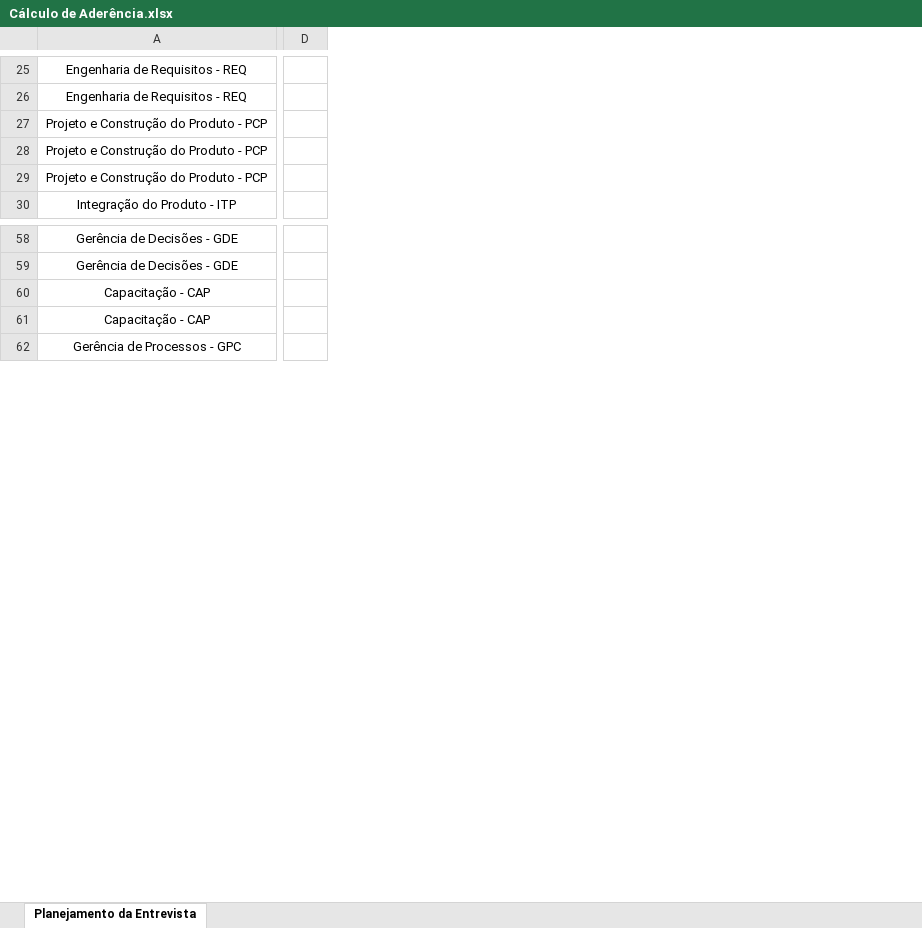
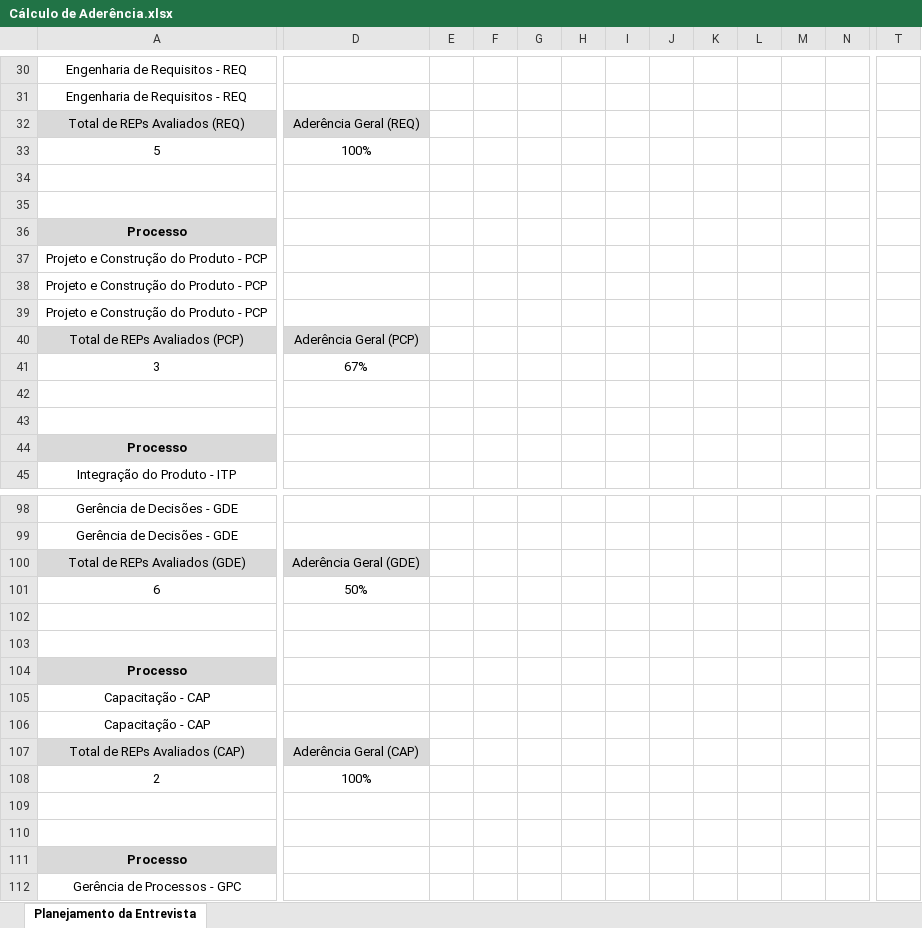
Before and after one commit to StefanyCarlos23/PROJETO-EXPERIENCIA-CRIATIVA-INOVANDO-EM-PROCESSOS, an Excel workbook: FASE 1/Cálculo de Aderência.xlsx, sheet Planejamento da Entrevista, drawn as a sheet; only a part is shown, gaps mark what is left out; values as stored, in another font and other column widths than the file's, no borders; charts and pictures not drawn; removed rows and columns are numbered as before the commit, all else as after; rows hold the shown columns only; the diff covers the shown part only; the diff names each change by its address in the sheet, - before the commit and + after, or states it on an @@ line.

Commit message:
UPDATE

```diff
--- a/FASE 1/Cálculo de Aderência.xlsx (sheet Planejamento da Entrevista)
+++ b/FASE 1/Cálculo de Aderência.xlsx (sheet Planejamento da Entrevista)
-column D, empty
+column D, empty
+column E, empty
+column F, empty
+column G, empty
+column H, empty
+column I, empty
+column J, empty
+column K, empty
+column L, empty
+column M, empty
+column N, empty
+column T, empty
+row 32: Total de REPs Avaliados (REQ) | Aderência Geral (REQ)
+row 33: 5 | 100%
+row 34: (empty)
+row 35: (empty)
+row 36: Processo
+row 40: Total de REPs Avaliados (PCP) | Aderência Geral (PCP)
+row 41: 3 | 67%
+row 42: (empty)
+row 43: (empty)
+row 44: Processo
+row 100: Total de REPs Avaliados (GDE) | Aderência Geral (GDE)
+row 101: 6 | 50%
+row 102: (empty)
+row 103: (empty)
+row 104: Processo
+row 107: Total de REPs Avaliados (CAP) | Aderência Geral (CAP)
+row 108: 2 | 100%
+row 109: (empty)
+row 110: (empty)
+row 111: Processo
```
Also changed, not shown: 38 added rows, 5 added columns and cell formats elsewhere in this sheet, formulas that keep their value, charts or pictures.
